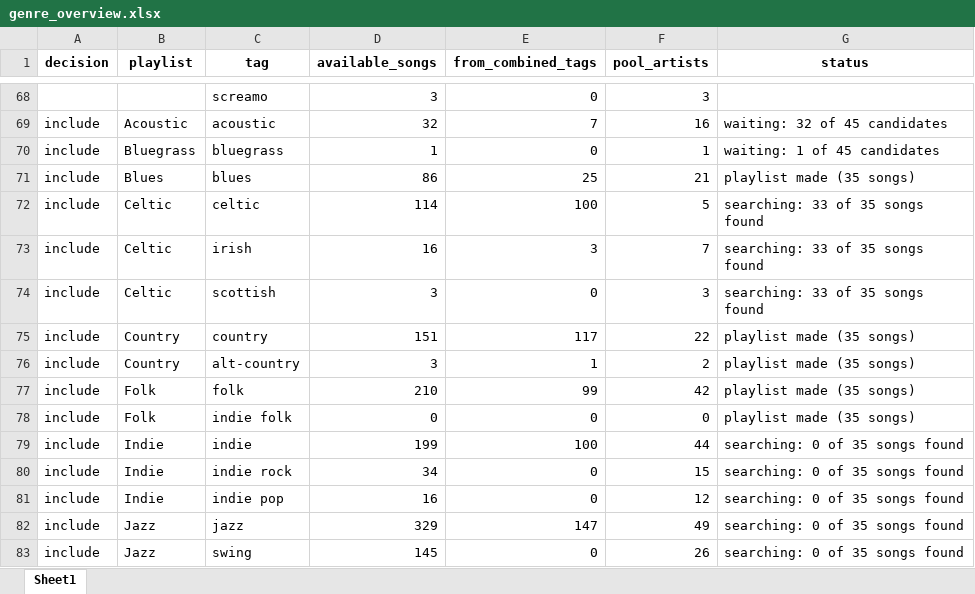
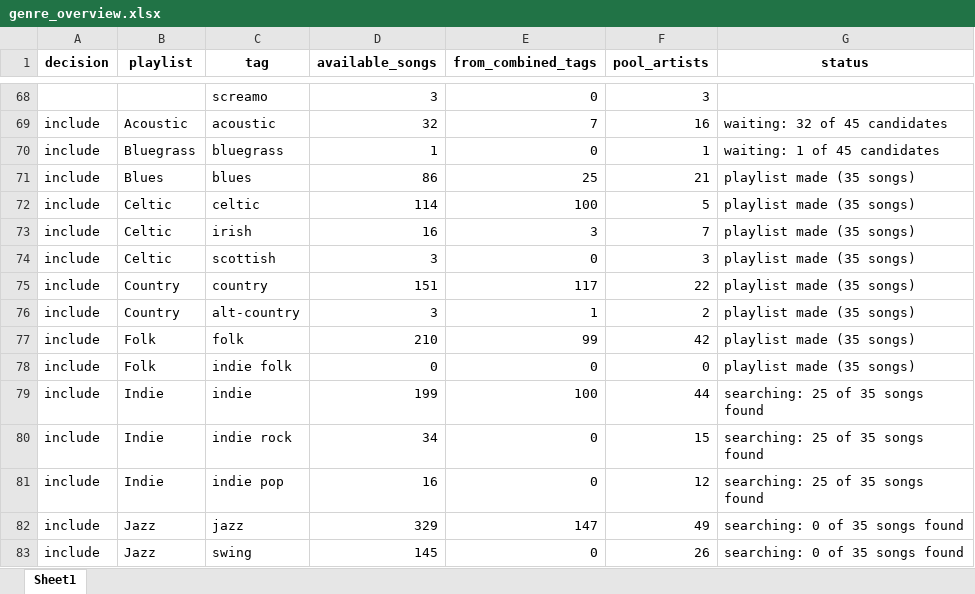
Before and after one commit to lzapffe/new-realeases-playlist, an Excel workbook: christmas/genre_overview.xlsx, sheet Sheet1, drawn as a sheet; only a part is shown, gaps mark what is left out; values as stored, in another font and other column widths than the file's, no borders; the diff names each change by its address in the sheet, - before the commit and + after, or states it on an @@ line.

```diff
--- a/christmas/genre_overview.xlsx (sheet Sheet1)
+++ b/christmas/genre_overview.xlsx (sheet Sheet1)
-G72:G74 (status): searching: 33 of 35 songs found
+G72:G74 (status): playlist made (35 songs)
-G79:G81 (status): searching: 0 of 35 songs found
+G79:G81 (status): searching: 25 of 35 songs found
```
Also changed, not shown: 4 other files.
